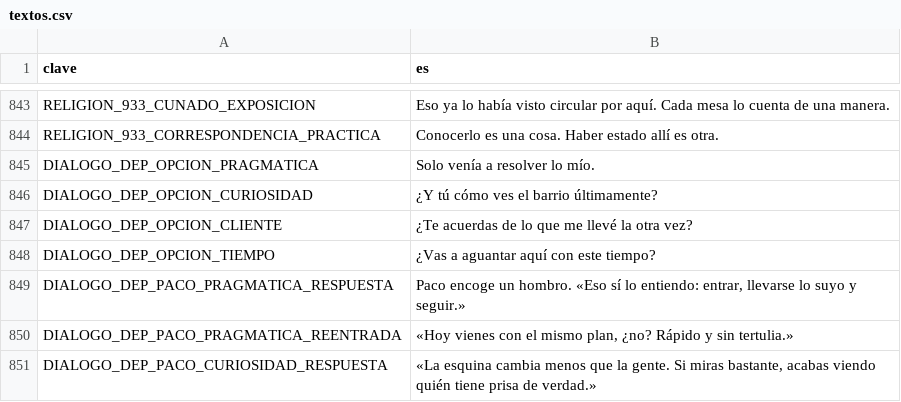
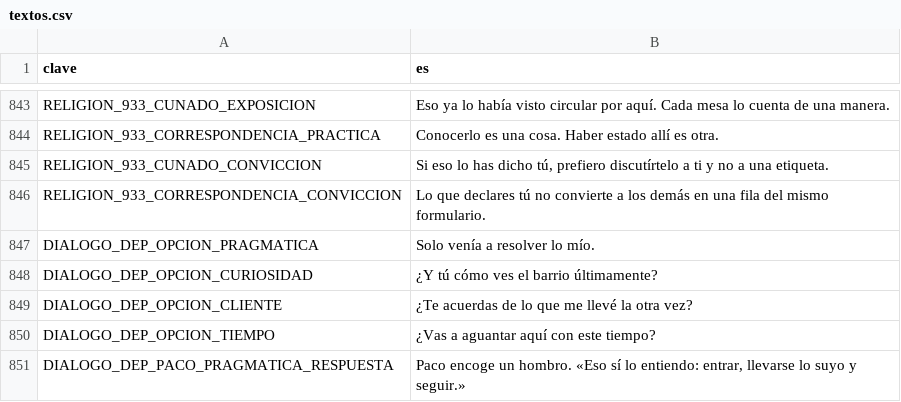
Before and after one commit to EspacioKoop/expediente-legado, a CSV file: godot/datos/textos.csv, drawn as a sheet; only a part is shown, gaps mark what is left out; the shorter side is filled out with more unchanged rows.

Commit message:
feat(933): añadir copy para conviccion conocida

```diff
--- a/godot/datos/textos.csv
+++ b/godot/datos/textos.csv
@@ -845,2 +845,4 @@ RELIGION_933_CUNADO_EXPOSICION,"Eso ya lo había visto circular por aquí. Cada
 RELIGION_933_CORRESPONDENCIA_PRACTICA,"Conocerlo es una cosa. Haber estado allí es otra."
+RELIGION_933_CUNADO_CONVICCION,"Si eso lo has dicho tú, prefiero discutírtelo a ti y no a una etiqueta."
+RELIGION_933_CORRESPONDENCIA_CONVICCION,"Lo que declares tú no convierte a los demás en una fila del mismo formulario."
 DIALOGO_DEP_OPCION_PRAGMATICA,"Solo venía a resolver lo mío."
```
